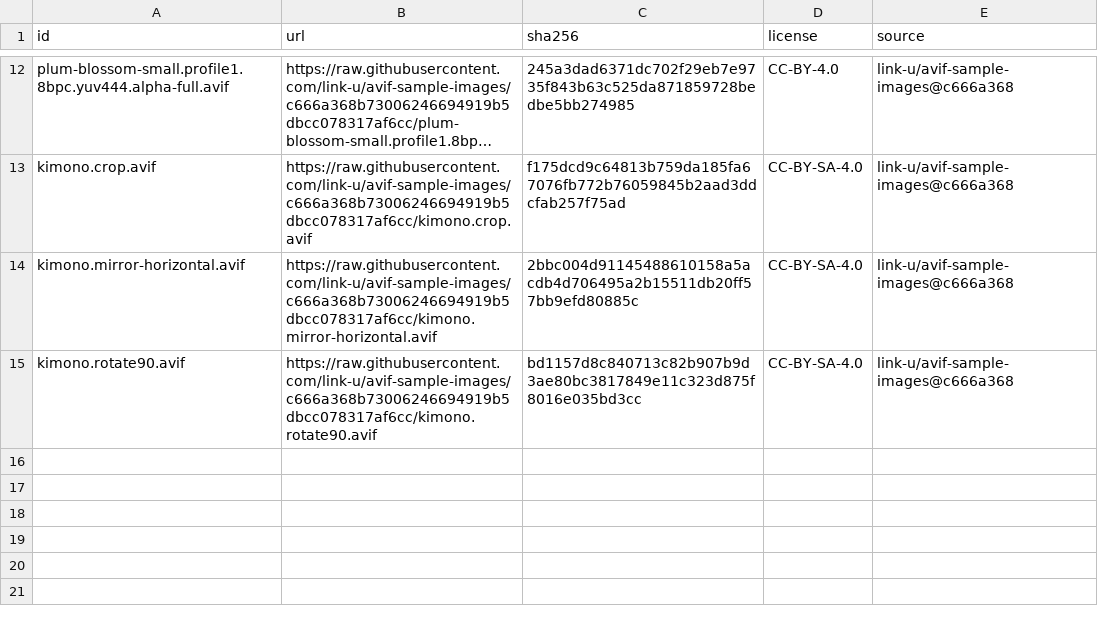
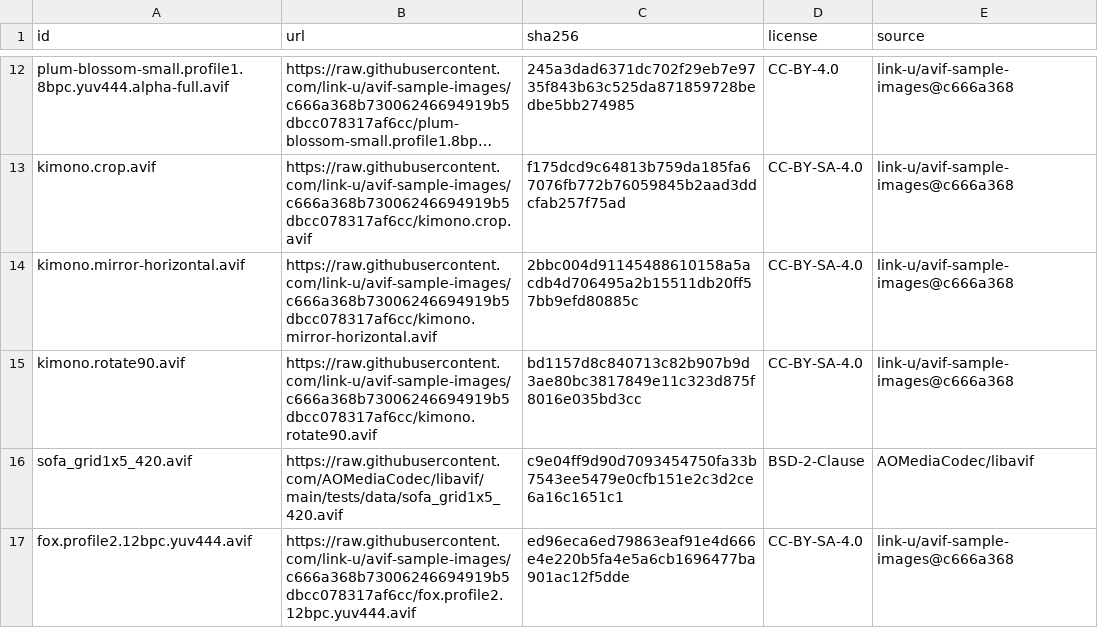
Before and after one commit to mith-mmk/avif-rust, a CSV file: scripts/test_corpus.csv, drawn as a sheet; only a part is shown, gaps mark what is left out; long unchanged cells end in ….

Commit message:
avif: compose grid images and extend conformance coverage

```diff
--- a/scripts/test_corpus.csv
+++ b/scripts/test_corpus.csv
@@ -15 +15,3 @@ kimono.mirror-horizontal.avif,https://raw.githubusercontent.com/link-u/avif-samp
 kimono.rotate90.avif,https://raw.githubusercontent.com/link-u/avif-sample-images/c666a368b73006246694919b5dbcc078317af6cc/kimono.rotate90.avif,bd1157d8c840713c82b907b9d3ae80bc3817849e11c323d875f8016e035bd3cc,CC-BY-SA-4.0,link-u/avif-sample-images@c666a368
+sofa_grid1x5_420.avif,https://raw.githubusercontent.com/AOMediaCodec/libavif/main/tests/data/sofa_grid1x5_420.avif,c9e04ff9d90d7093454750fa33b7543ee5479e0cfb151e2c3d2ce6a16c1651c1,BSD-2-Clause,AOMediaCodec/libavif
+fox.profile2.12bpc.yuv444.avif,https://raw.githubusercontent.com/link-u/avif-sample-images/c666a368b73006246694919b5dbcc078317af6cc/fox.profile2.12bpc.yuv444.avif,ed96eca6ed79863eaf91e4d666e4e220b5fa4e5a6cb1696477ba901ac12f5dde,CC-BY-SA-4.0,link-u/avif-sample-images@c666a368
```
Also changed, not shown: 7 other files.
